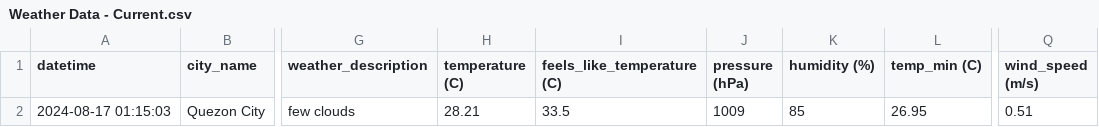
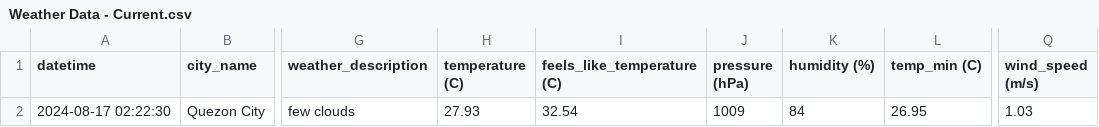
Before and after one commit to marksm88/weather-data, a CSV file: Weather Data - Current.csv, drawn as a sheet; only a part is shown, gaps mark what is left out; the diff names each change by its address in the sheet, - before the commit and + after, or states it on an @@ line.

```diff
--- a/Weather Data - Current.csv
+++ b/Weather Data - Current.csv
-A2 (datetime): 2024-08-17 01:15:03
+A2 (datetime): 2024-08-17 02:22:30
-H2 (temperature (C)): 28.21
+H2 (temperature (C)): 27.93
-I2 (feels_like_temperature (C)): 33.5
+I2 (feels_like_temperature (C)): 32.54
-K2 (humidity (%)): 85
+K2 (humidity (%)): 84
-Q2 (wind_speed (m/s)): 0.51
+Q2 (wind_speed (m/s)): 1.03
```
Also changed, not shown: Weather Data - Prelim.csv.
